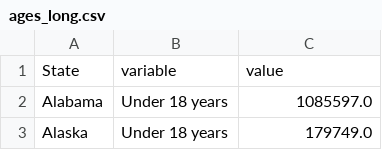
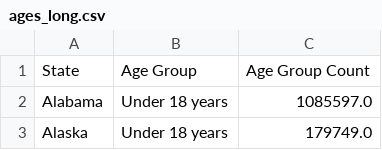
Before and after one commit to vaddhiparthy/COVID-Data-Analysis, a CSV file: Census_CLEANED/ages_long.csv, drawn as a sheet; only a part is shown.

```diff
--- a/Census_CLEANED/ages_long.csv
+++ b/Census_CLEANED/ages_long.csv
@@ -1,2 +1,2 @@
-State,variable,value
+State,Age Group,Age Group Count
 Alabama ,Under 18 years,1085597.0
```
Also changed, not shown: Census_CLEANED/education_long.csv, Census_CLEANED/income_long.csv, 5 other files.
